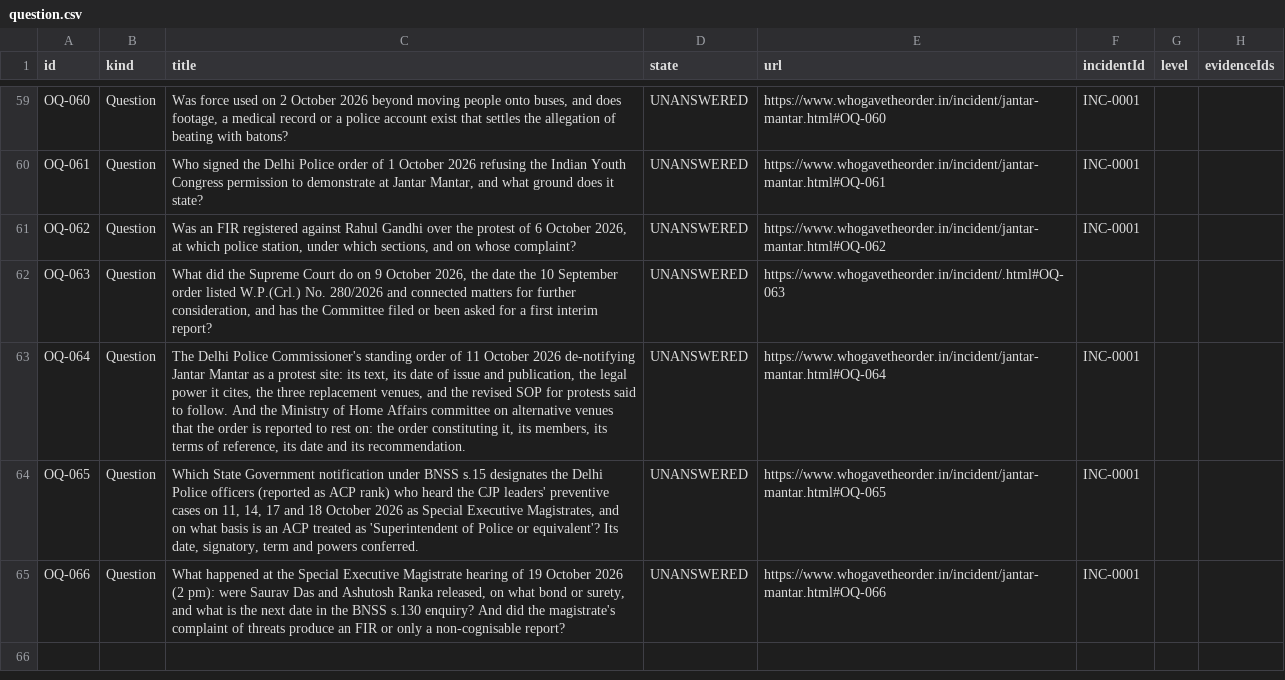
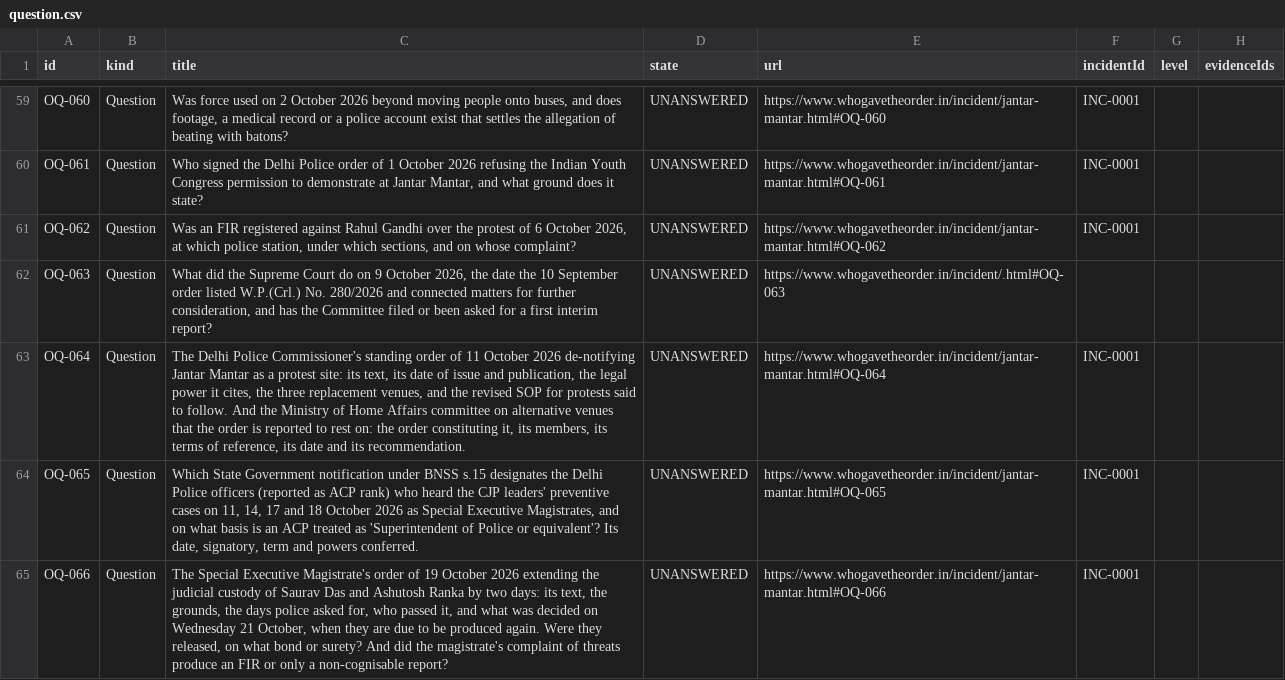
Before and after one commit to Varnasr/WhoGaveTheOrder, a CSV file: data/export/question.csv, drawn as a sheet; only a part is shown, gaps mark what is left out.

```diff
--- a/data/export/question.csv
+++ b/data/export/question.csv
@@ -64,2 +64,2 @@ OQ-064,Question,"The Delhi Police Commissioner's standing order of 11 October 20
 OQ-065,Question,"Which State Government notification under BNSS s.15 designates the Delhi Police officers (reported as ACP rank) who heard the CJP leaders' preventive cases on 11, 14, 17 and 18 October 2026 as Special Executive Magistrates, and on what basis is an ACP treated as 'Superintendent of Police or equivalent'? Its date, signatory, term and powers conferred.",UNANSWERED,https://www.whogavetheorder.in/incident/jantar-mantar.html#OQ-065,INC-0001,,
-OQ-066,Question,"What happened at the Special Executive Magistrate hearing of 19 October 2026 (2 pm): were Saurav Das and Ashutosh Ranka released, on what bond or surety, and what is the next date in the BNSS s.130 enquiry? And did the magistrate's complaint of threats produce an FIR or only a non-cognisable report?",UNANSWERED,https://www.whogavetheorder.in/incident/jantar-mantar.html#OQ-066,INC-0001,,
+OQ-066,Question,"The Special Executive Magistrate's order of 19 October 2026 extending the judicial custody of Saurav Das and Ashutosh Ranka by two days: its text, the grounds, the days police asked for, who passed it, and what was decided on Wednesday 21 October, when they are due to be produced again. Were they released, on what bond or surety? And did the magistrate's complaint of threats produce an FIR or only a non-cognisable report?",UNANSWERED,https://www.whogavetheorder.in/incident/jantar-mantar.html#OQ-066,INC-0001,,
```
Also changed, not shown: data/export/evidence.csv, data/export/source.csv, 6 other files.
